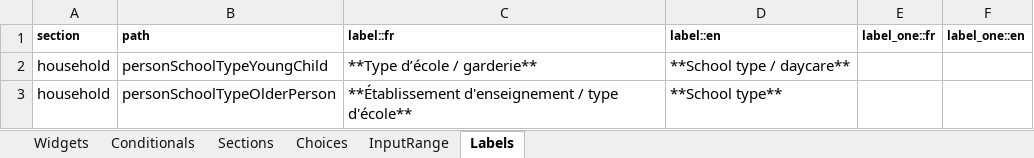
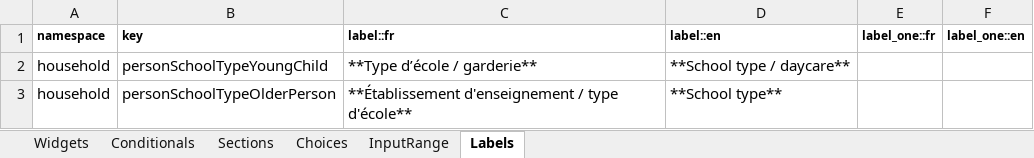
Before and after one commit to chairemobilite/evolution, an Excel workbook: example/demo_generator/references/Household_Travel_Generate_Survey.xlsx, sheet Labels, drawn as a sheet; values as stored, in another font and other column widths than the file's, no borders; the diff names each change by its address in the sheet, - before the commit and + after, or states it on an @@ line.

Commit message:
generator: use the questionName instead of path as label key
fixes #1530

Rename the `path` parameter in the translation functions to `label_key`
which represents more that the data is.

Pass the excel sheet name as well as the headers containing the
namespace and key of the translations.

The `Widgets` sheet uses the 'questionName' and 'section' respectively
as key and namespace. The `Labels` sheet is updated to use the
`namespace` and `key` header keys.

```diff
--- a/example/demo_generator/references/Household_Travel_Generate_Survey.xlsx (sheet Labels)
+++ b/example/demo_generator/references/Household_Travel_Generate_Survey.xlsx (sheet Labels)
-A1: section
+A1: namespace
-B1: path
+B1: key
```
Also changed, not shown: 7 other files.
